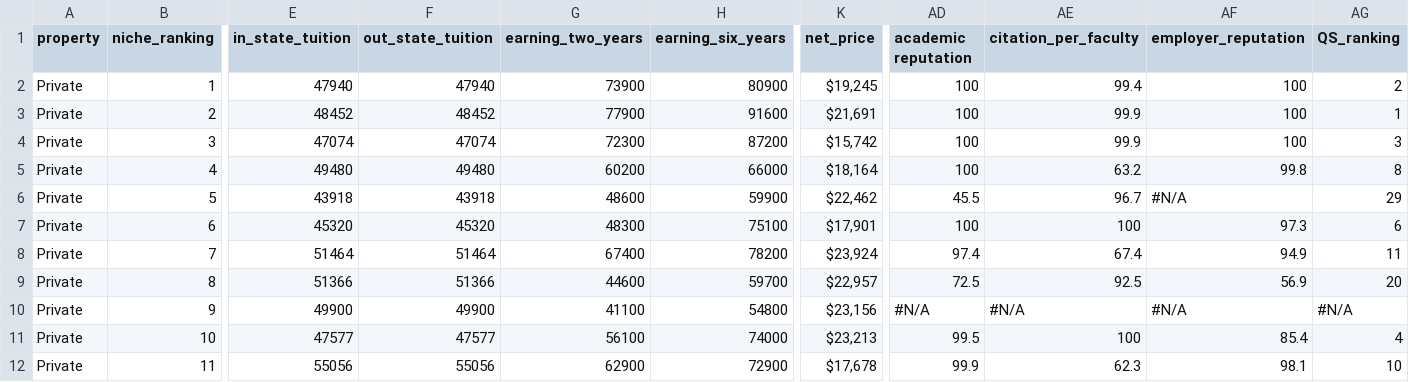
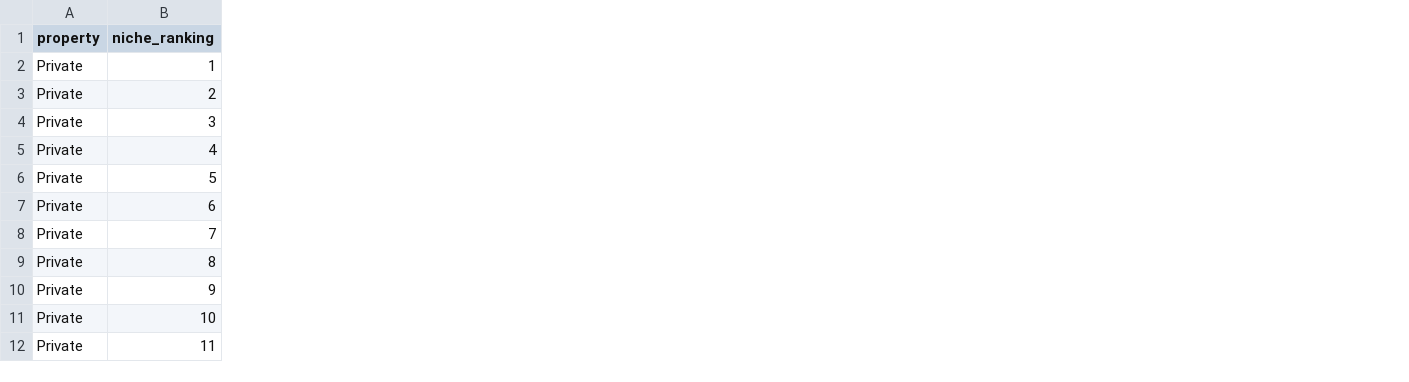
Before and after one commit to zyiou/Visualization, a CSV file: src/data/finaldata.csv, drawn as a sheet; only a part is shown, gaps mark what is left out; the diff covers the shown part only; the diff names each change by its address in the sheet, - before the commit and + after, or states it on an @@ line.

Commit message:
add new state map and download csv button

```diff
--- a/src/data/finaldata.csv
+++ b/src/data/finaldata.csv
-column E (in_state_tuition), rows 2-12: 47940 | 48452 | 47074 | 49480 | 43918 | 45320 | 51464 | 51366 | 49900 | 47577 | 55056
-column F (out_state_tuition), rows 2-12: 47940 | 48452 | 47074 | 49480 | 43918 | 45320 | 51464 | 51366 | 49900 | 47577 | 55056
-column G (earning_two_years), rows 2-12: 73900 | 77900 | 72300 | 60200 | 48600 | 48300 | 67400 | 44600 | 41100 | 56100 | 62900
-column H (earning_six_years), rows 2-12: 80900 | 91600 | 87200 | 66000 | 59900 | 75100 | 78200 | 59700 | 54800 | 74000 | 72900
-column K (net_price), rows 2-12: $19,245 | $21,691 | $15,742 | $18,164 | $22,462 | $17,901 | $23,924 | $22,957 | $23,156 | $23,213 | $17,678
-column AD (academic reputation), rows 2-12: 100 | 100 | 100 | 100 | 45.5 | 100 | 97.4 | 72.5 | #N/A | 99.5 | 99.9
-column AE (citation_per_faculty), rows 2-12: 99.4 | 99.9 | 99.9 | 63.2 | 96.7 | 100 | 67.4 | 92.5 | #N/A | 100 | 62.3
-column AF (employer_reputation), rows 2-12: 100 | 100 | 100 | 99.8 | #N/A | 97.3 | 94.9 | 56.9 | #N/A | 85.4 | 98.1
-column AG (QS_ranking), rows 2-12: 2 | 1 | 3 | 8 | 29 | 6 | 11 | 20 | #N/A | 4 | 10
```
Also changed, not shown: 1 edited cell elsewhere in this file, 4 other files.
